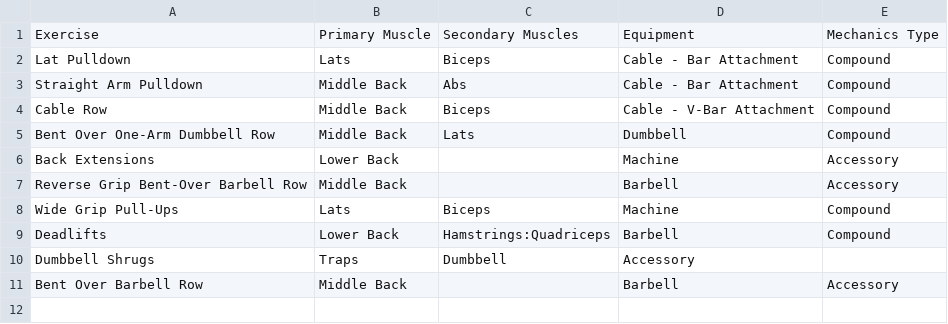
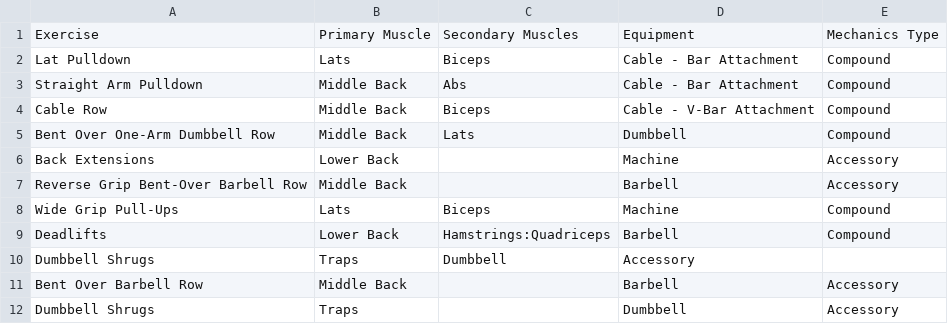
Before and after one commit to CampfireBros/Fitness-Tracker, a CSV file: DBScripts/data/Back.csv, drawn as a sheet; the diff names each change by its address in the sheet, - before the commit and + after, or states it on an @@ line.

```diff
--- a/DBScripts/data/Back.csv
+++ b/DBScripts/data/Back.csv
+row 12: Dumbbell Shrugs | Traps |  | Dumbbell | Accessory
```
Also changed, not shown: DBScripts/data/Abdominal.csv.
